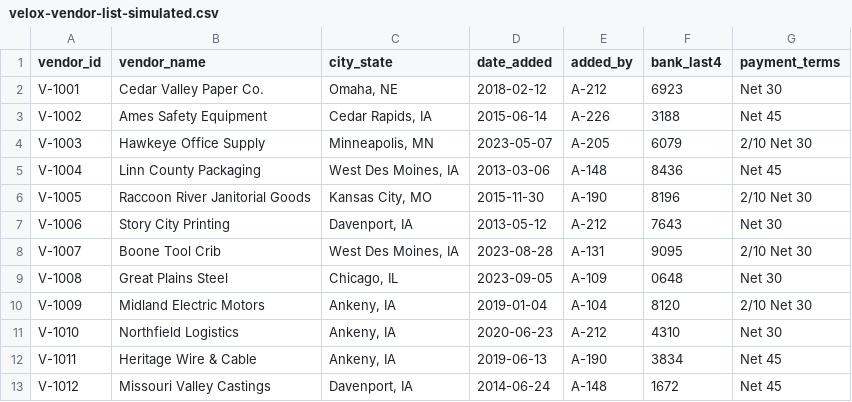
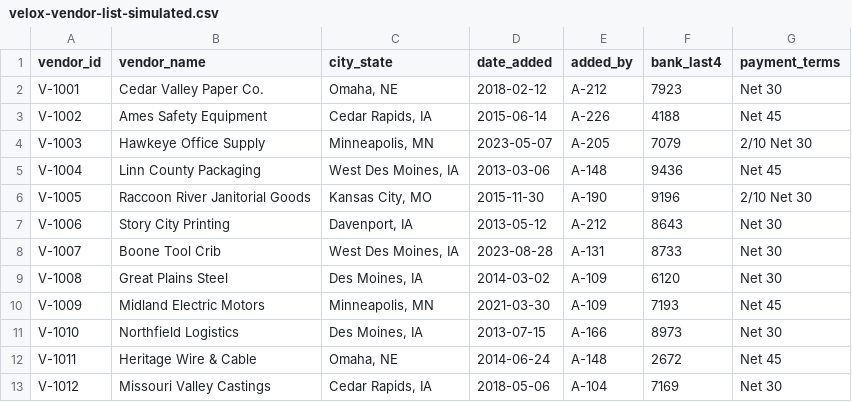
Before and after one commit to bradtrinkle/acct4420-course, a CSV file: data/module-6/velox-vendor-list-simulated.csv, drawn as a sheet; only a part is shown; the diff covers the shown part only.

```diff
--- a/data/module-6/velox-vendor-list-simulated.csv
+++ b/data/module-6/velox-vendor-list-simulated.csv
@@ -1,13 +1,13 @@
 vendor_id,vendor_name,city_state,date_added,added_by,bank_last4,payment_terms
-V-1001,Cedar Valley Paper Co.,"Omaha, NE",2018-02-12,A-212,6923,Net 30
-V-1002,Ames Safety Equipment,"Cedar Rapids, IA",2015-06-14,A-226,3188,Net 45
-V-1003,Hawkeye Office Supply,"Minneapolis, MN",2023-05-07,A-205,6079,2/10 Net 30
-V-1004,Linn County Packaging,"West Des Moines, IA",2013-03-06,A-148,8436,Net 45
-V-1005,Raccoon River Janitorial Goods,"Kansas City, MO",2015-11-30,A-190,8196,2/10 Net 30
-V-1006,Story City Printing,"Davenport, IA",2013-05-12,A-212,7643,Net 30
-V-1007,Boone Tool Crib,"West Des Moines, IA",2023-08-28,A-131,9095,2/10 Net 30
-V-1008,Great Plains Steel,"Chicago, IL",2023-09-05,A-109,0648,Net 30
-V-1009,Midland Electric Motors,"Ankeny, IA",2019-01-04,A-104,8120,2/10 Net 30
-V-1010,Northfield Logistics,"Ankeny, IA",2020-06-23,A-212,4310,Net 30
-V-1011,Heritage Wire & Cable,"Ankeny, IA",2019-06-13,A-190,3834,Net 45
-V-1012,Missouri Valley Castings,"Davenport, IA",2014-06-24,A-148,1672,Net 45
+V-1001,Cedar Valley Paper Co.,"Omaha, NE",2018-02-12,A-212,7923,Net 30
+V-1002,Ames Safety Equipment,"Cedar Rapids, IA",2015-06-14,A-226,4188,Net 45
+V-1003,Hawkeye Office Supply,"Minneapolis, MN",2023-05-07,A-205,7079,2/10 Net 30
+V-1004,Linn County Packaging,"West Des Moines, IA",2013-03-06,A-148,9436,Net 45
+V-1005,Raccoon River Janitorial Goods,"Kansas City, MO",2015-11-30,A-190,9196,2/10 Net 30
+V-1006,Story City Printing,"Davenport, IA",2013-05-12,A-212,8643,Net 30
+V-1007,Boone Tool Crib,"West Des Moines, IA",2023-08-28,A-131,8733,Net 30
+V-1008,Great Plains Steel,"Des Moines, IA",2014-03-02,A-109,6120,Net 30
+V-1009,Midland Electric Motors,"Minneapolis, MN",2021-03-30,A-109,7193,Net 45
+V-1010,Northfield Logistics,"Des Moines, IA",2013-07-15,A-166,8973,Net 30
+V-1011,Heritage Wire & Cable,"Omaha, NE",2014-06-24,A-148,2672,Net 45
+V-1012,Missouri Valley Castings,"Cedar Rapids, IA",2018-05-06,A-104,7169,Net 30
```
Also changed, not shown: 82 edited cells elsewhere in this file, 11 other files.
